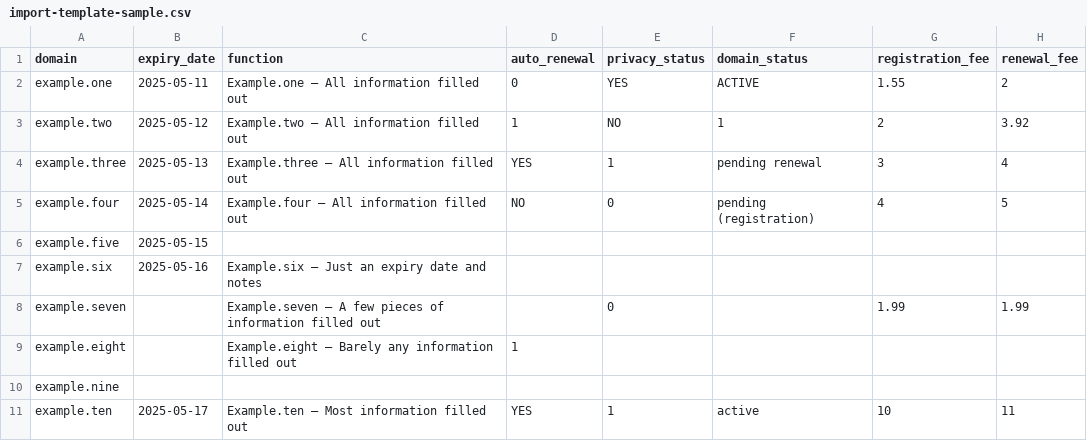
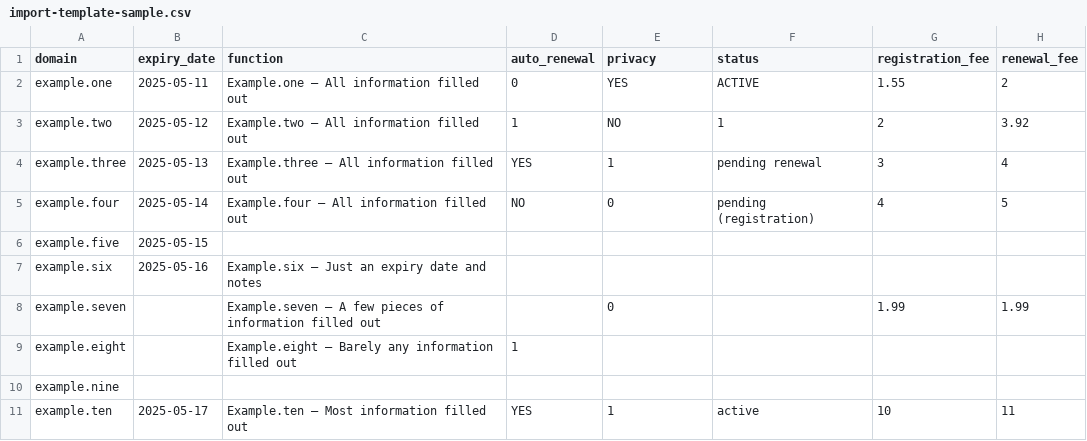
Before and after one commit to domainmod/domainmod, a CSV file: import-template-sample.csv, drawn as a sheet; only a part is shown; the diff names each change by its address in the sheet, - before the commit and + after, or states it on an @@ line.

Commit message:
Update CSV Import Template column names

```diff
--- a/import-template-sample.csv
+++ b/import-template-sample.csv
-E1: privacy_status
+E1: privacy
-F1: domain_status
+F1: status
```
